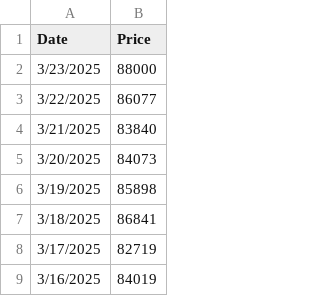
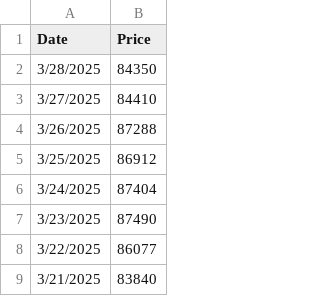
Before and after one commit to mjamiv/btc_tracker, a CSV file: historical_btc_prices.csv, drawn as a sheet; only a part is shown; the shorter side is filled out with more unchanged rows.

Commit message:
Update historical_btc_prices.csv

```diff
--- a/historical_btc_prices.csv
+++ b/historical_btc_prices.csv
@@ -1,3 +1,8 @@
 Date,Price
-3/23/2025,88000
+3/28/2025,84350
+3/27/2025,84410
+3/26/2025,87288
+3/25/2025,86912
+3/24/2025,87404
+3/23/2025,87490
 3/22/2025,86077
```
